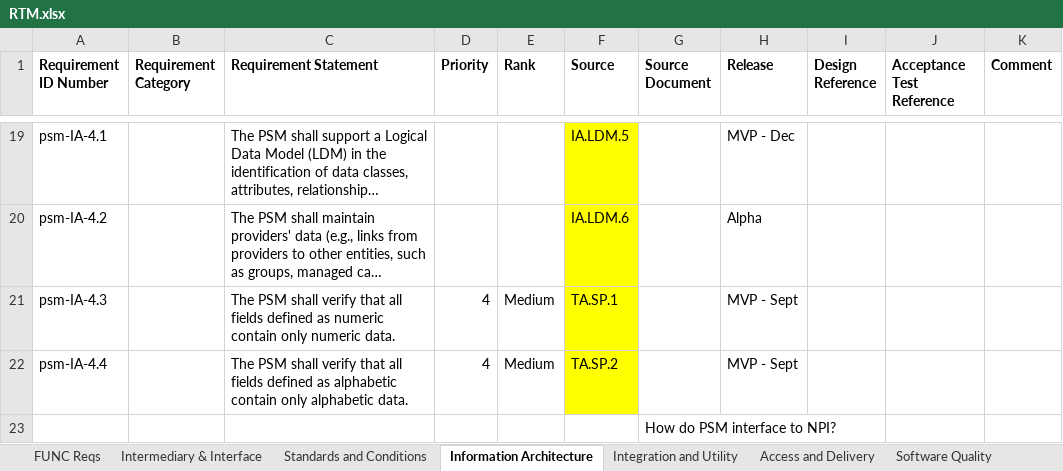
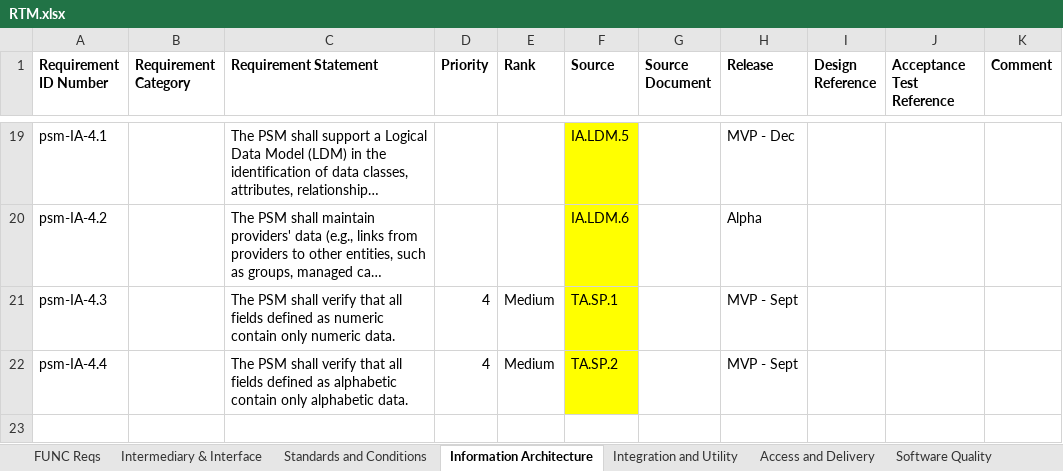
Before and after one commit to SolutionGuidance/psm, an Excel workbook: requirements/RTM.xlsx, sheet Information Architecture, drawn as a sheet; only a part is shown, gaps mark what is left out; long unchanged cells end in …; values as stored, in another font and other column widths than the file's, no borders; charts and pictures not drawn; the diff names each change by its address in the sheet, - before the commit and + after, or states it on an @@ line.

Commit message:
Remove spurious row from IA sheet
Row 23 in the IA sheet had "How do PSM interface to NPI?" in the
"Source Document" column (column G) but no other fields.  At the very
least this question was in the wrong column, but it also didn't add
anything useful to our understanding of the PSM's requirements, so I
just removed it.

```diff
--- a/requirements/RTM.xlsx (sheet Information Architecture)
+++ b/requirements/RTM.xlsx (sheet Information Architecture)
-row 23:  |  |  |  |  |  | How do PSM interface to NPI?
```
Also changed, not shown: 1 other file.
